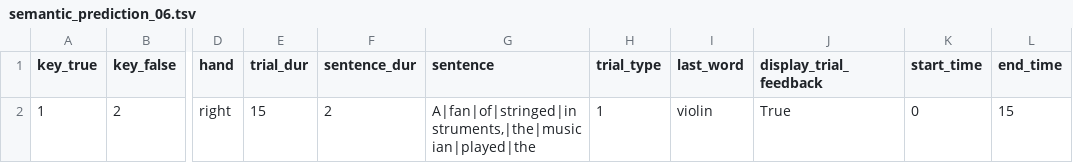
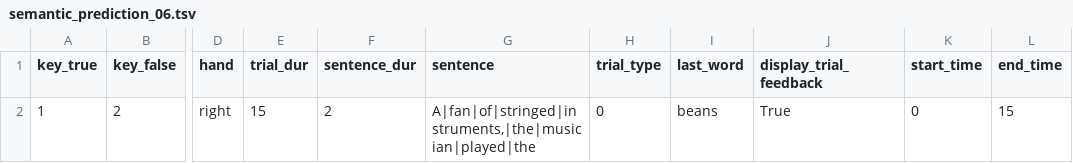
Before and after one commit to g1-choi/MultiTaskBattery, a TSV file: experiments/braingait_practice/practice_task_files/semantic_prediction/semantic_prediction_06.tsv, drawn as a sheet; only a part is shown, gaps mark what is left out; the diff names each change by its address in the sheet, - before the commit and + after, or states it on an @@ line.

```diff
--- a/experiments/braingait_practice/practice_task_files/semantic_prediction/semantic_prediction_06.tsv
+++ b/experiments/braingait_practice/practice_task_files/semantic_prediction/semantic_prediction_06.tsv
-H2 (trial_type): 1
+H2 (trial_type): 0
-I2 (last_word): violin
+I2 (last_word): beans
```
Also changed, not shown: experiments/braingait_practice/practice_task_files/n_back/n_back_06.tsv, experiments/braingait_practice/practice_task_files/n_back/n_back_07.tsv, 24 other files.
